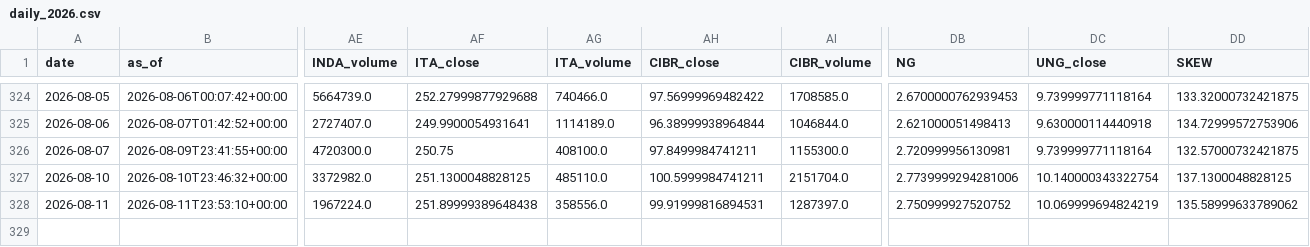
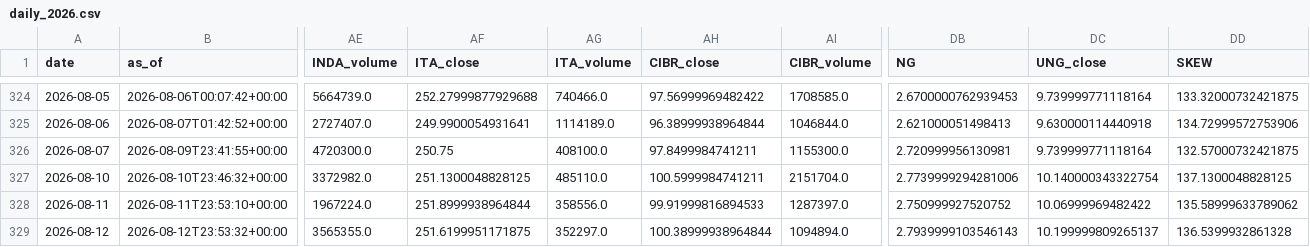
Before and after one commit to daifulee/invictus-data, a CSV file: data/daily_2026.csv, drawn as a sheet; only a part is shown, gaps mark what is left out; rows hold the shown columns only; the diff names each change by its address in the sheet, - before the commit and + after, or states it on an @@ line.

Commit message:
daily: 2026-08-12 data update [skip ci]

```diff
--- a/data/daily_2026.csv
+++ b/data/daily_2026.csv
-AF328 (ITA_close): 251.89999389648438
+AF328 (ITA_close): 251.8999938964844
-AH328 (CIBR_close): 99.91999816894531
+AH328 (CIBR_close): 99.91999816894533
-DC328 (UNG_close): 10.069999694824219
+DC328 (UNG_close): 10.06999969482422
+row 329: 2026-08-12 | 2026-08-12T23:53:32+00:00 | 3565355.0 | 251.6199951171875 | 352297.0 | 100.38999938964844 | 1094894.0 | 2.7939999103546143 | 10.199999809265137 | 136.5399932861328
```
Also changed, not shown: 1 other file.
